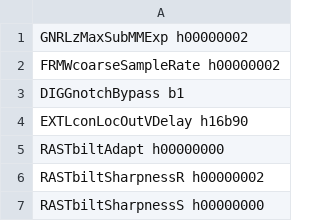
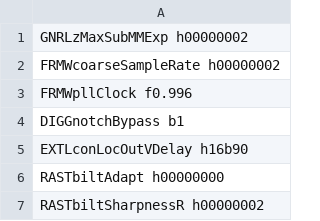
Before and after one commit to aangerma/algo_ivcam2, a CSV file: +Calibration/releaseConfigCalibL520/config.csv, drawn as a sheet; only a part is shown; the shorter side is filled out with more unchanged rows.

```diff
--- a/+Calibration/releaseConfigCalibL520/config.csv
+++ b/+Calibration/releaseConfigCalibL520/config.csv
@@ -2,2 +2,3 @@ GNRLzMaxSubMMExp     h00000002
 FRMWcoarseSampleRate h00000002
+FRMWpllClock         f0.996
 DIGGnotchBypass      b1
```
Also changed, not shown: 1 other file.
